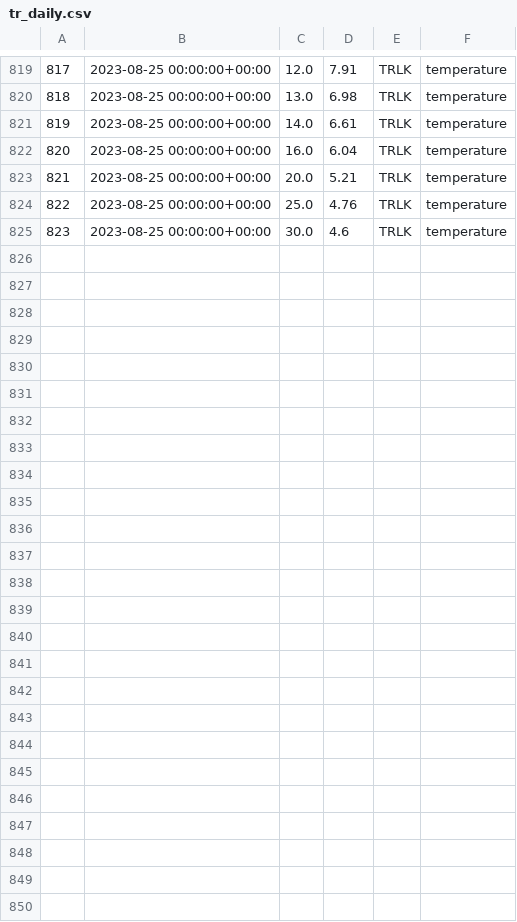
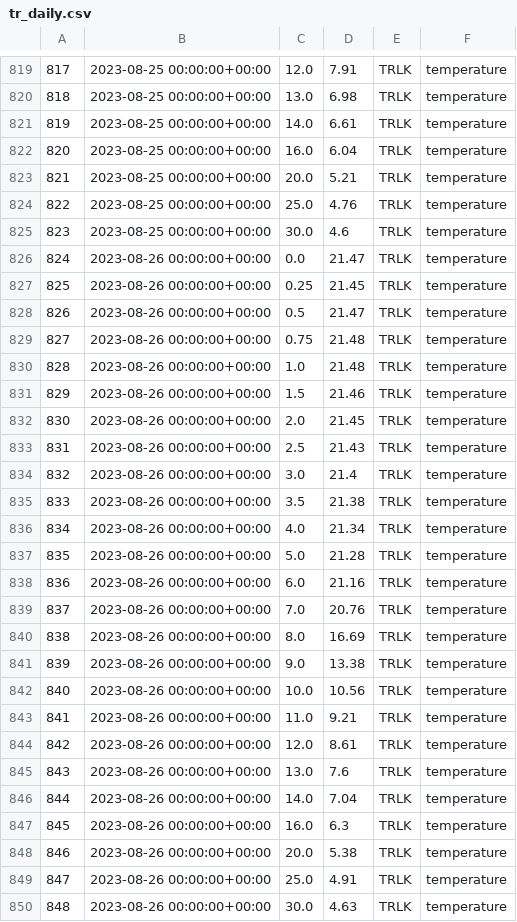
Before and after one commit to pschramm93/NTL_flare, a CSV file: D:/admin/Desktop/tr_daily.csv, drawn as a sheet; only a part is shown, gaps mark what is left out; the diff names each change by its address in the sheet, - before the commit and + after, or states it on an @@ line.

Commit message:
Add/Update CSV file

```diff
--- a/D:/admin/Desktop/tr_daily.csv
+++ b/D:/admin/Desktop/tr_daily.csv
+row 826: 824 | 2023-08-26 00:00:00+00:00 | 0.0 | 21.47 | TRLK | temperature
+row 827: 825 | 2023-08-26 00:00:00+00:00 | 0.25 | 21.45 | TRLK | temperature
+row 828: 826 | 2023-08-26 00:00:00+00:00 | 0.5 | 21.47 | TRLK | temperature
+row 829: 827 | 2023-08-26 00:00:00+00:00 | 0.75 | 21.48 | TRLK | temperature
+row 830: 828 | 2023-08-26 00:00:00+00:00 | 1.0 | 21.48 | TRLK | temperature
+row 831: 829 | 2023-08-26 00:00:00+00:00 | 1.5 | 21.46 | TRLK | temperature
+row 832: 830 | 2023-08-26 00:00:00+00:00 | 2.0 | 21.45 | TRLK | temperature
+row 833: 831 | 2023-08-26 00:00:00+00:00 | 2.5 | 21.43 | TRLK | temperature
+row 834: 832 | 2023-08-26 00:00:00+00:00 | 3.0 | 21.4 | TRLK | temperature
+row 835: 833 | 2023-08-26 00:00:00+00:00 | 3.5 | 21.38 | TRLK | temperature
+row 836: 834 | 2023-08-26 00:00:00+00:00 | 4.0 | 21.34 | TRLK | temperature
+row 837: 835 | 2023-08-26 00:00:00+00:00 | 5.0 | 21.28 | TRLK | temperature
+row 838: 836 | 2023-08-26 00:00:00+00:00 | 6.0 | 21.16 | TRLK | temperature
+row 839: 837 | 2023-08-26 00:00:00+00:00 | 7.0 | 20.76 | TRLK | temperature
+row 840: 838 | 2023-08-26 00:00:00+00:00 | 8.0 | 16.69 | TRLK | temperature
+row 841: 839 | 2023-08-26 00:00:00+00:00 | 9.0 | 13.38 | TRLK | temperature
+row 842: 840 | 2023-08-26 00:00:00+00:00 | 10.0 | 10.56 | TRLK | temperature
+row 843: 841 | 2023-08-26 00:00:00+00:00 | 11.0 | 9.21 | TRLK | temperature
+row 844: 842 | 2023-08-26 00:00:00+00:00 | 12.0 | 8.61 | TRLK | temperature
+row 845: 843 | 2023-08-26 00:00:00+00:00 | 13.0 | 7.6 | TRLK | temperature
+row 846: 844 | 2023-08-26 00:00:00+00:00 | 14.0 | 7.04 | TRLK | temperature
+row 847: 845 | 2023-08-26 00:00:00+00:00 | 16.0 | 6.3 | TRLK | temperature
+row 848: 846 | 2023-08-26 00:00:00+00:00 | 20.0 | 5.38 | TRLK | temperature
+row 849: 847 | 2023-08-26 00:00:00+00:00 | 25.0 | 4.91 | TRLK | temperature
+row 850: 848 | 2023-08-26 00:00:00+00:00 | 30.0 | 4.63 | TRLK | temperature
```
